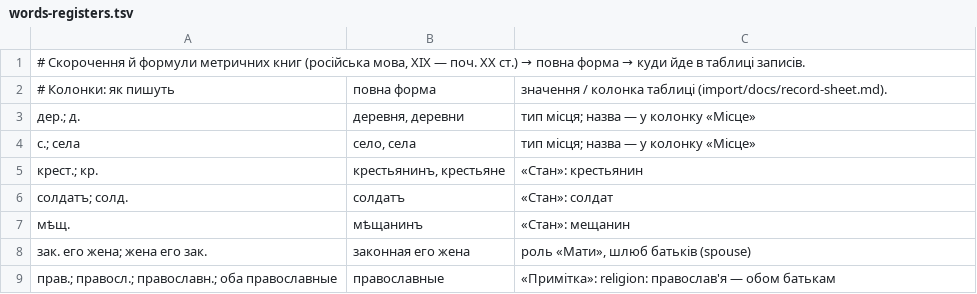
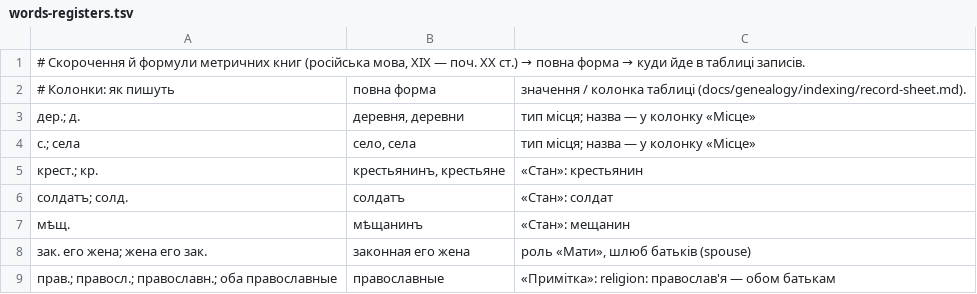
Before and after one commit to solvek/imennyk, a TSV file: dictionaries/words-registers.tsv, drawn as a sheet; only a part is shown.

```diff
--- a/dictionaries/words-registers.tsv
+++ b/dictionaries/words-registers.tsv
@@ -1,3 +1,3 @@
 # Скорочення й формули метричних книг (російська мова, XIX — поч. XX ст.) → повна форма → куди йде в таблиці записів.
-# Колонки: як пишуть	повна форма	значення / колонка таблиці (import/docs/record-sheet.md).
+# Колонки: як пишуть	повна форма	значення / колонка таблиці (docs/genealogy/indexing/record-sheet.md).
 дер.; д.	деревня, деревни	тип місця; назва — у колонку «Місце»
```
Also changed, not shown: 3 other files.
